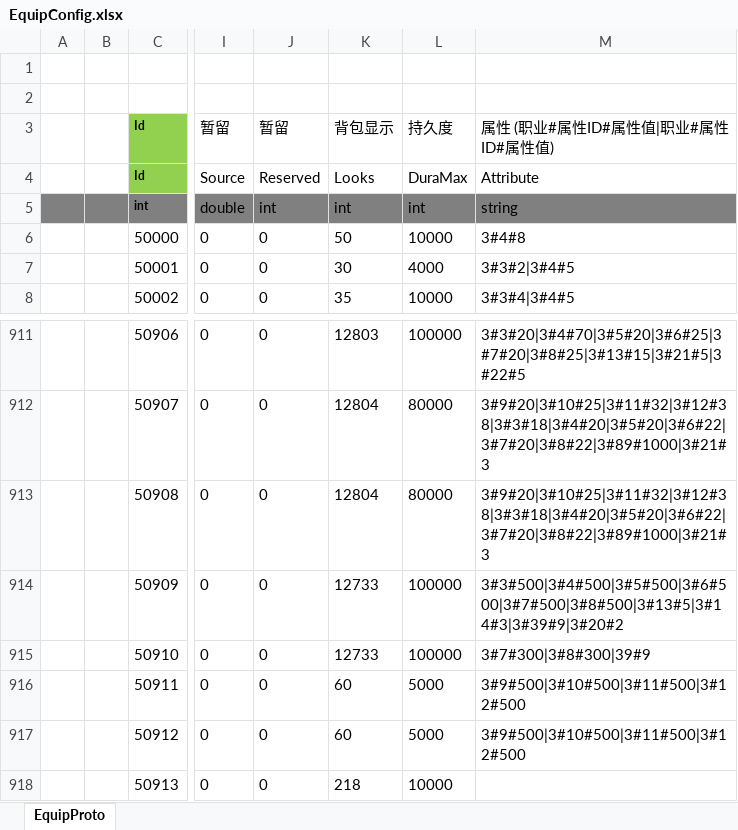
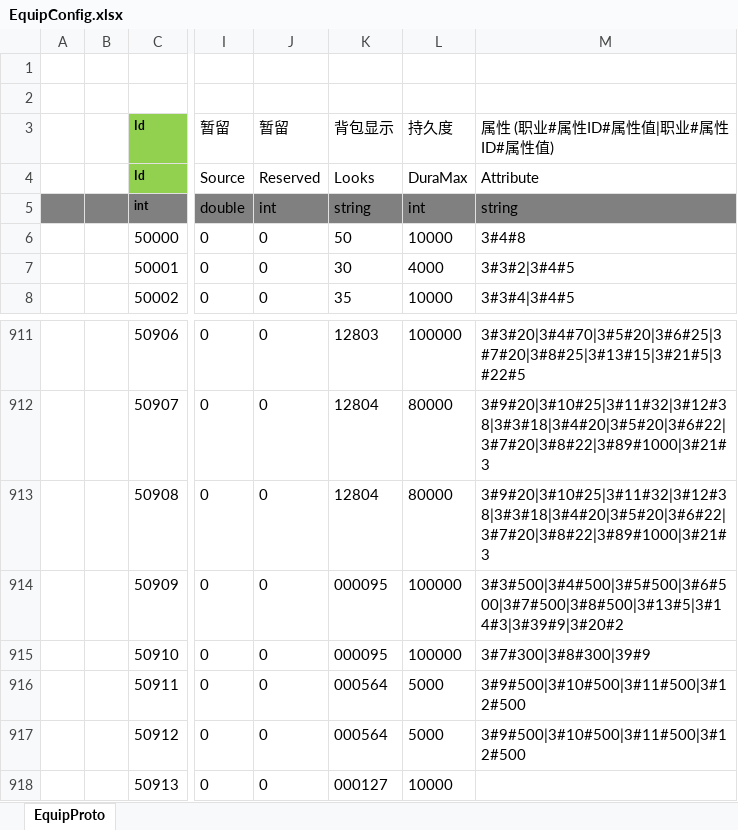
Before and after one commit to shuyikai/ld-legend, an Excel workbook: Unity/Assets/Config/Excel/EquipConfig.xlsx, sheet EquipProto, drawn as a sheet; only a part is shown, gaps mark what is left out; values as stored, in another font and other column widths than the file's, no borders; the diff names each change by its address in the sheet, - before the commit and + after, or states it on an @@ line.

```diff
--- a/Unity/Assets/Config/Excel/EquipConfig.xlsx (sheet EquipProto)
+++ b/Unity/Assets/Config/Excel/EquipConfig.xlsx (sheet EquipProto)
-K5 (背包显示): int
+K5 (背包显示): string
-K914:K915 (背包显示): 12733
+K914:K915 (背包显示): 000095
-K916:K917 (背包显示): 60
+K916:K917 (背包显示): 000564
-K918 (背包显示): 218
+K918 (背包显示): 000127
```
Also changed, not shown: Unity/Assets/Config/Excel/ItemConfig.xlsx, 25 other files.
